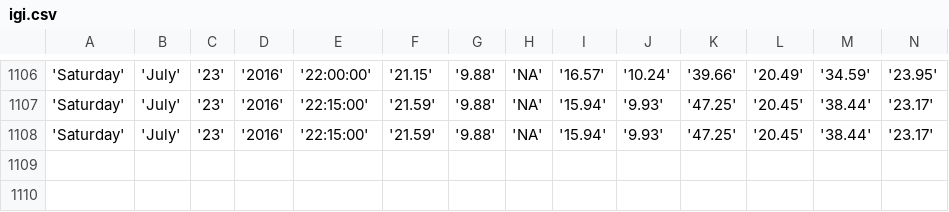
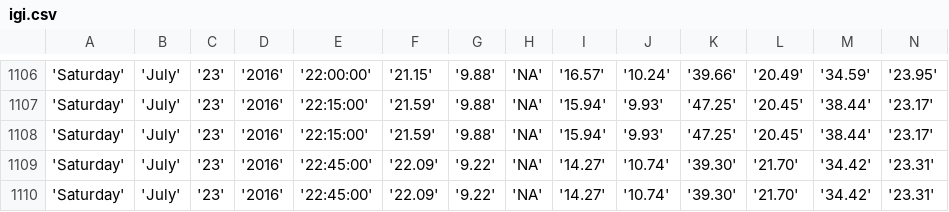
Before and after one commit to bibekpoddar/sdpcbdata, a CSV file: igi.csv, drawn as a sheet; only a part is shown, gaps mark what is left out; rows hold the shown columns only; the diff names each change by its address in the sheet, - before the commit and + after, or states it on an @@ line.

Commit message:
Updated data

```diff
--- a/igi.csv
+++ b/igi.csv
+row 1109: 'Saturday' | 'July' | '23' | '2016' | '22:45:00' | '22.09' | '9.22' | 'NA' | '14.27' | '10.74' | '39.30' | '21.70' | '34.42' | '23.31'
+row 1110: 'Saturday' | 'July' | '23' | '2016' | '22:45:00' | '22.09' | '9.22' | 'NA' | '14.27' | '10.74' | '39.30' | '21.70' | '34.42' | '23.31'
```
Also changed, not shown: av.csv, cl.csv, 3 other files.
